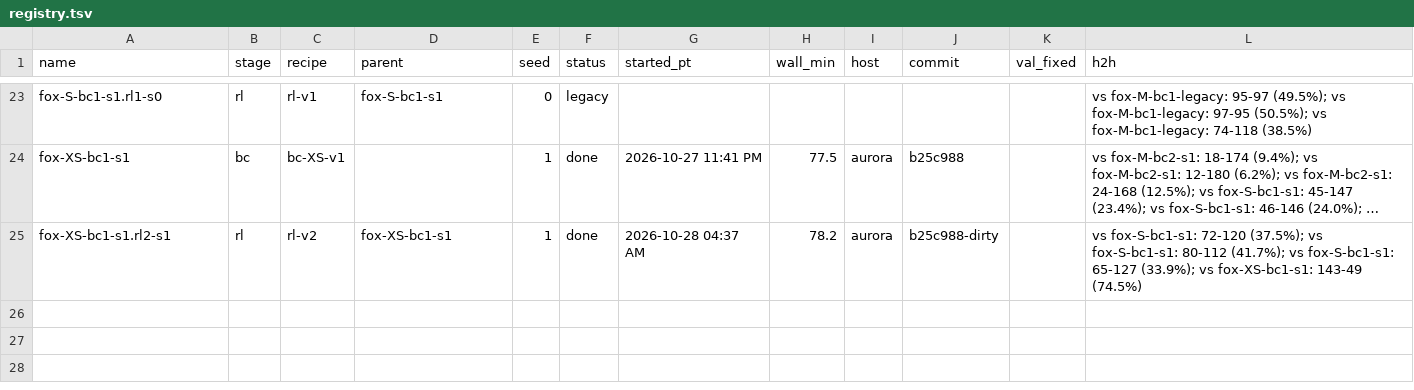
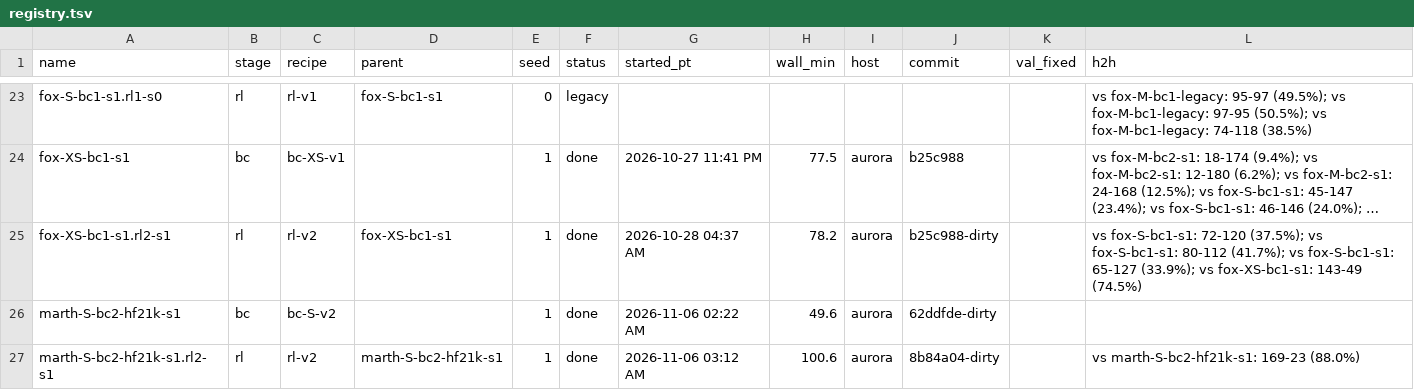
Before and after one commit to erickfm/MIMIC, a TSV file: runs/registry.tsv, drawn as a sheet; only a part is shown, gaps mark what is left out; long unchanged cells end in …; the diff names each change by its address in the sheet, - before the commit and + after, or states it on an @@ line.

```diff
--- a/runs/registry.tsv
+++ b/runs/registry.tsv
+row 26: marth-S-bc2-hf21k-s1 | bc | bc-S-v2 |  | 1 | done | 2026-11-06 02:22 AM | 49.6 | aurora | 62ddfde-dirty
+row 27: marth-S-bc2-hf21k-s1.rl2-s1 | rl | rl-v2 | marth-S-bc2-hf21k-s1 | 1 | done | 2026-11-06 03:12 AM | 100.6 | aurora | 8b84a04-dirty |  | vs marth-S-bc2-hf21k-s1: 169-23 (88.0%)
```
Also changed, not shown: 4 other files.
